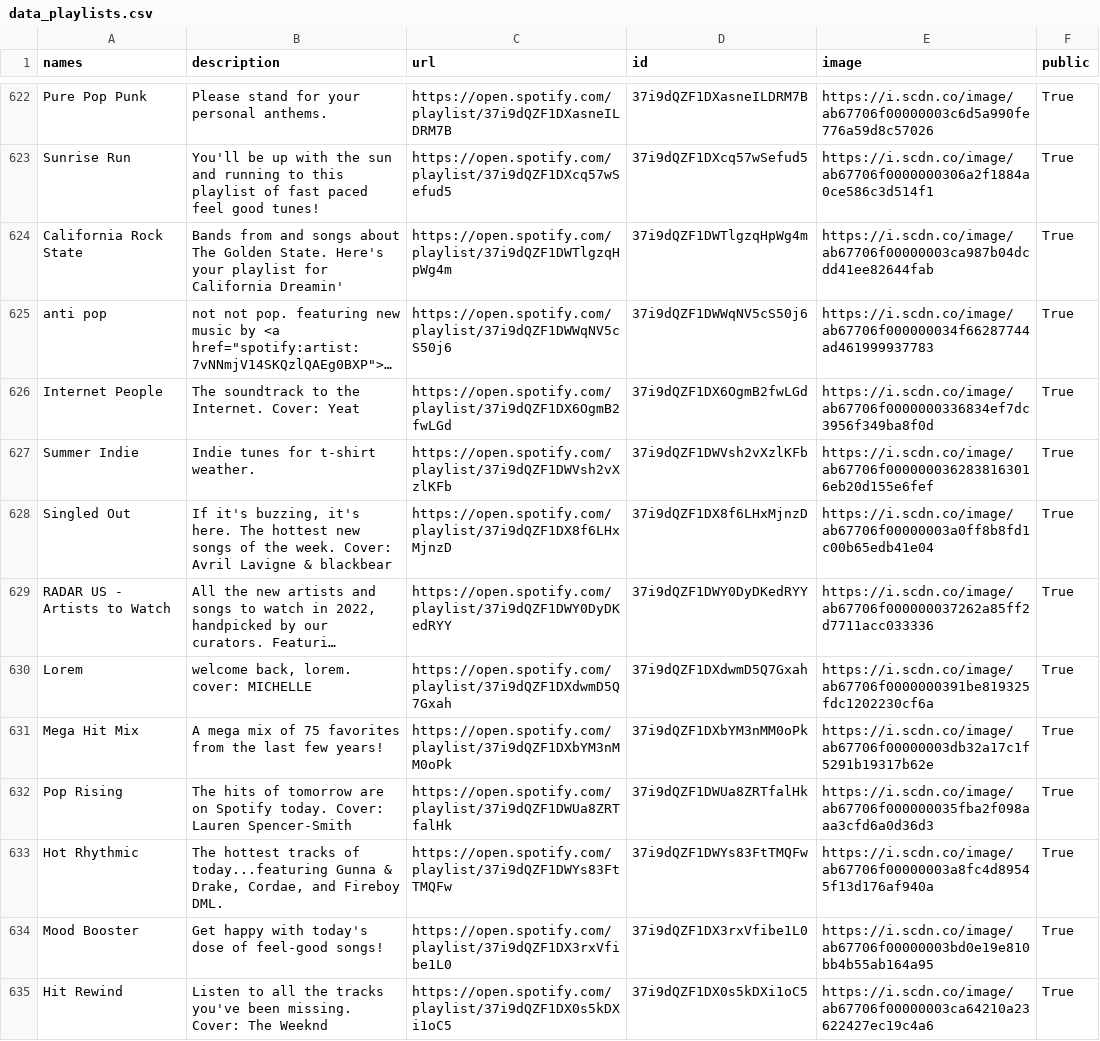
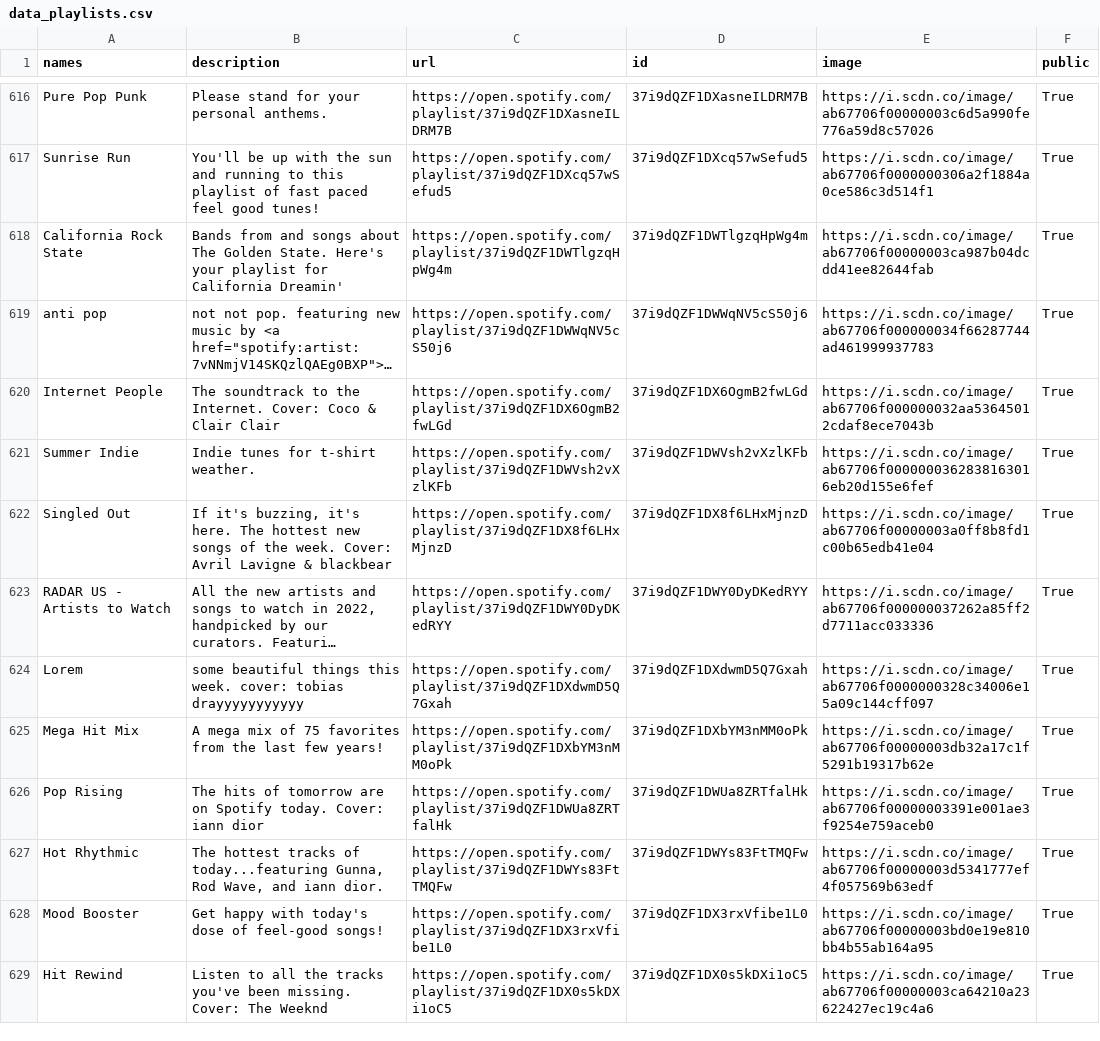
Before and after one commit to GrAMATO/Spotify_final, a CSV file: Testfolder/data_playlists.csv, drawn as a sheet; only a part is shown, gaps mark what is left out; long unchanged cells end in …; addresses are those after the commit; the diff covers the shown part only; the diff names each change by its address in the sheet, - before the commit and + after, or states it on an @@ line.

```diff
--- a/Testfolder/data_playlists.csv
+++ b/Testfolder/data_playlists.csv
-B620 (description): …Internet. Cover: Yeat
+B620 (description): …Internet. Cover: Coco & Clair Clair
-E620 (image): https://i.scdn.co/image/ab67706f0000000336834ef7dc3956f349ba8f0d
+E620 (image): https://i.scdn.co/image/ab67706f000000032aa53645012cdaf8ece7043b
-B624 (description): welcome back, lorem. cover: MICHELLE
+B624 (description): some beautiful things this week. cover: tobias drayyyyyyyyyyy
-E624 (image): https://i.scdn.co/image/ab67706f0000000391be819325fdc1202230cf6a
+E624 (image): https://i.scdn.co/image/ab67706f0000000328c34006e15a09c144cff097
-B626 (description): …today. Cover: Lauren Spencer-Smith
+B626 (description): …today. Cover: iann dior
-E626 (image): https://i.scdn.co/image/ab67706f000000035fba2f098aaa3cfd6a0d36d3
+E626 (image): https://i.scdn.co/image/ab67706f00000003391e001ae3f9254e759aceb0
-B627 (description): …of today...featuring Gunna & Drake, Cordae, and Fireboy DML.
+B627 (description): …of today...featuring Gunna, Rod Wave, and iann dior.
-E627 (image): https://i.scdn.co/image/ab67706f00000003a8fc4d89545f13d176af940a
+E627 (image): https://i.scdn.co/image/ab67706f00000003d5341777ef4f057569b63edf
```
Also changed, not shown: 1 added row, 7 removed rows and 90 edited cells elsewhere in this file.
